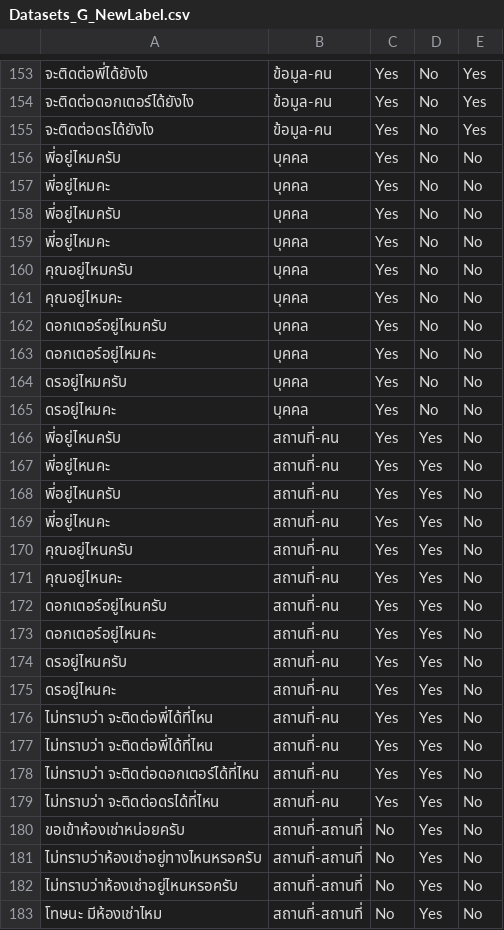
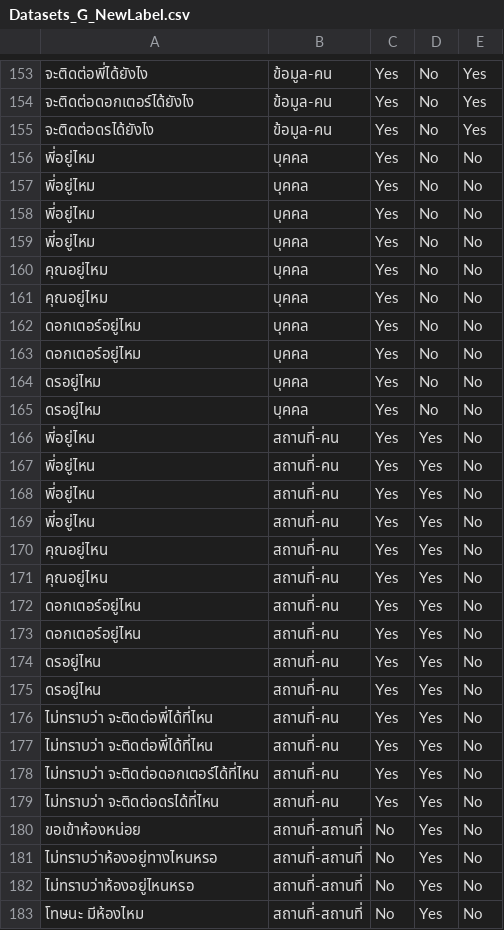
Before and after one commit to fobibot/FOBI-Robot, a CSV file: New_ML/Datasets_G_NewLabel.csv, drawn as a sheet; only a part is shown, gaps mark what is left out; the diff covers the shown part only; the diff names each change by its address in the sheet, - before the commit and + after, or states it on an @@ line.

```diff
--- a/New_ML/Datasets_G_NewLabel.csv
+++ b/New_ML/Datasets_G_NewLabel.csv
-A156: พี่อยู่ไหมครับ
+A156: พี่อยู่ไหม
-A157: พี่อยู่ไหมคะ
+A157: พี่อยู่ไหม
-A158: พี่อยู่ไหมครับ
+A158: พี่อยู่ไหม
-A159: พี่อยู่ไหมคะ
+A159: พี่อยู่ไหม
-A160: คุณอยู่ไหมครับ
+A160: คุณอยู่ไหม
-A161: คุณอยู่ไหมคะ
+A161: คุณอยู่ไหม
-A162: ดอกเตอร์อยู่ไหมครับ
+A162: ดอกเตอร์อยู่ไหม
-A163: ดอกเตอร์อยู่ไหมคะ
+A163: ดอกเตอร์อยู่ไหม
-A164: ดรอยู่ไหมครับ
+A164: ดรอยู่ไหม
-A165: ดรอยู่ไหมคะ
+A165: ดรอยู่ไหม
-A166: พี่อยู่ไหนครับ
+A166: พี่อยู่ไหน
-A167: พี่อยู่ไหนคะ
+A167: พี่อยู่ไหน
-A168: พี่อยู่ไหนครับ
+A168: พี่อยู่ไหน
-A169: พี่อยู่ไหนคะ
+A169: พี่อยู่ไหน
-A170: คุณอยู่ไหนครับ
+A170: คุณอยู่ไหน
-A171: คุณอยู่ไหนคะ
+A171: คุณอยู่ไหน
-A172: ดอกเตอร์อยู่ไหนครับ
+A172: ดอกเตอร์อยู่ไหน
-A173: ดอกเตอร์อยู่ไหนคะ
+A173: ดอกเตอร์อยู่ไหน
-A174: ดรอยู่ไหนครับ
+A174: ดรอยู่ไหน
-A175: ดรอยู่ไหนคะ
+A175: ดรอยู่ไหน
-A180: ขอเข้าห้องเช่าหน่อยครับ
+A180: ขอเข้าห้องหน่อย
-A181: ไม่ทราบว่าห้องเช่าอยู่ทางไหนหรอครับ
+A181: ไม่ทราบว่าห้องอยู่ทางไหนหรอ
-A182: ไม่ทราบว่าห้องเช่าอยู่ไหนหรอครับ
+A182: ไม่ทราบว่าห้องอยู่ไหนหรอ
-A183: โทษนะ มีห้องเช่าไหม
+A183: โทษนะ มีห้องไหม
```
Also changed, not shown: 81 edited cells elsewhere in this file, New_ML/Datasets_NewLabel.csv, 8 other files.
